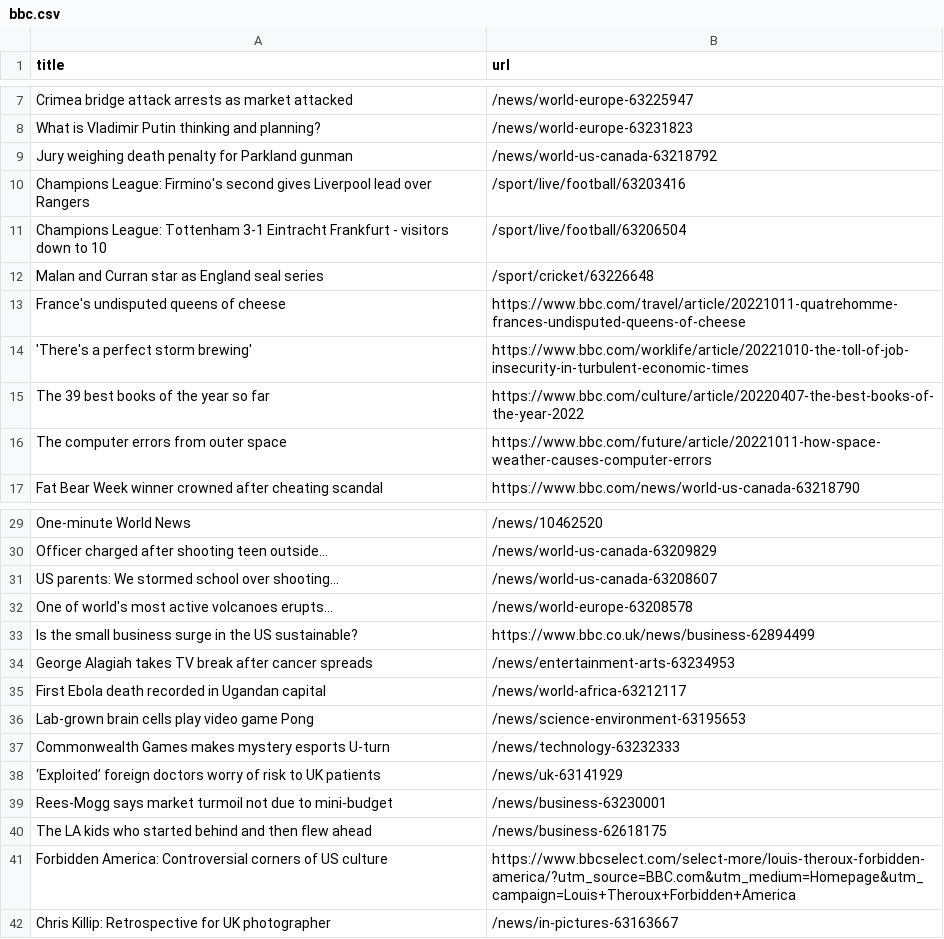
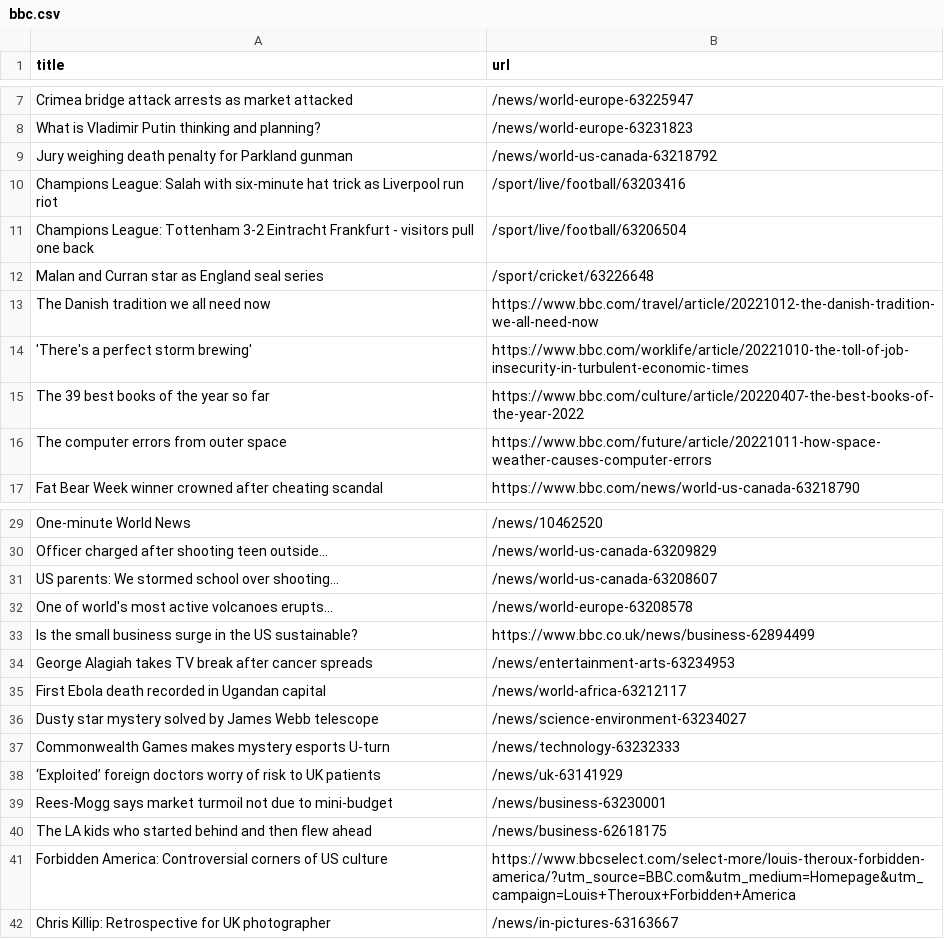
Before and after one commit to amanda-chn/automatic-scraper-bbc, a CSV file: bbc.csv, drawn as a sheet; only a part is shown, gaps mark what is left out.

```diff
--- a/bbc.csv
+++ b/bbc.csv
@@ -9,6 +9,6 @@ What is Vladimir Putin thinking and planning?,/news/world-europe-63231823
 Jury weighing death penalty for Parkland gunman,/news/world-us-canada-63218792
-Champions League: Firmino's second gives Liverpool lead over Rangers,/sport/live/football/63203416
-Champions League: Tottenham 3-1 Eintracht Frankfurt - visitors down to 10,/sport/live/football/63206504
+Champions League: Salah with six-minute hat trick as Liverpool run riot,/sport/live/football/63203416
+Champions League: Tottenham 3-2 Eintracht Frankfurt - visitors pull one back,/sport/live/football/63206504
 Malan and Curran star as England seal series,/sport/cricket/63226648
-France's undisputed queens of cheese,https://www.bbc.com/travel/article/20221011-quatrehomme-frances-undisputed-queens-of-cheese
+The Danish tradition we all need now,https://www.bbc.com/travel/article/20221012-the-danish-tradition-we-all-need-now
 'There's a perfect storm brewing',https://www.bbc.com/worklife/article/20221010-the-toll-of-job-insecurity-in-turbulent-economic-times
@@ -35,3 +35,3 @@ George Alagiah takes TV break after cancer spreads,/news/entertainment-arts-6323
 First Ebola death recorded in Ugandan capital,/news/world-africa-63212117
-Lab-grown brain cells play video game Pong,/news/science-environment-63195653
+Dusty star mystery solved by James Webb telescope,/news/science-environment-63234027
 Commonwealth Games makes mystery esports U-turn,/news/technology-63232333
```
